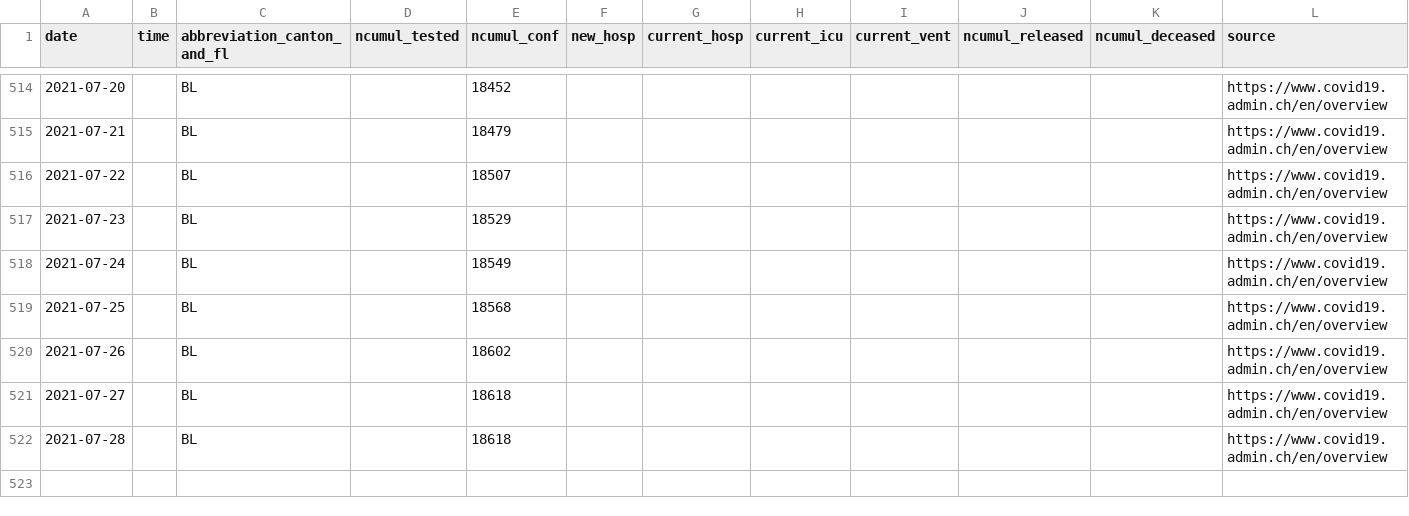
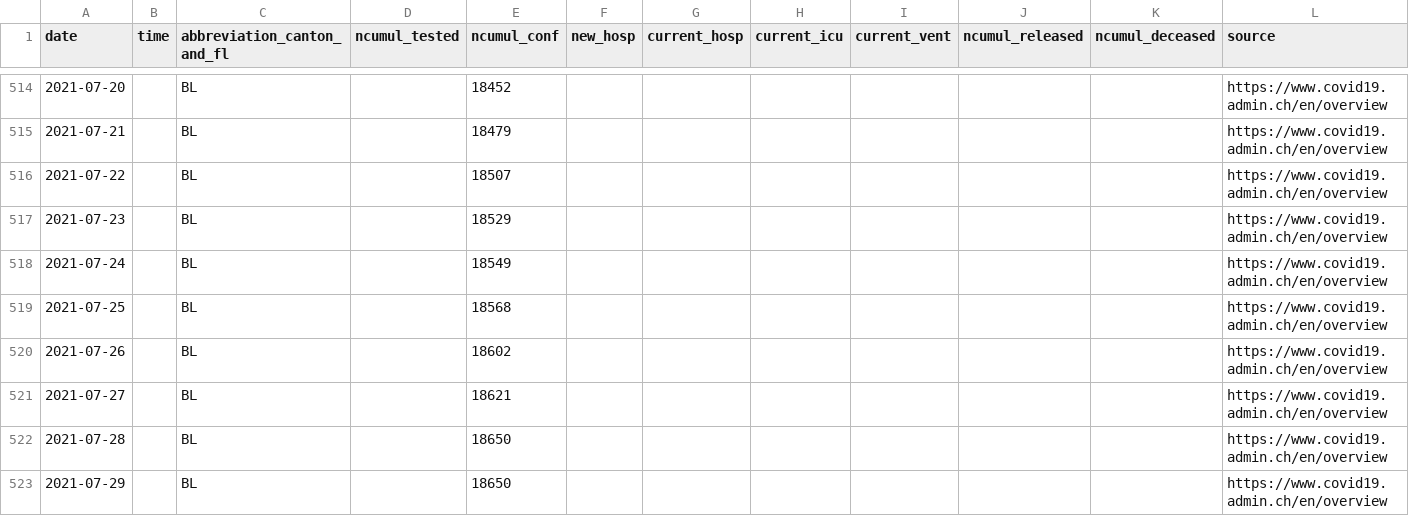
Before and after one commit to doerfli/foph-covid19-data, a CSV file: cases/cases_BL.csv, drawn as a sheet; only a part is shown, gaps mark what is left out; rows hold the shown columns only; the diff names each change by its address in the sheet, - before the commit and + after, or states it on an @@ line.

```diff
--- a/cases/cases_BL.csv
+++ b/cases/cases_BL.csv
-E521 (ncumul_conf): 18618
+E521 (ncumul_conf): 18621
-E522 (ncumul_conf): 18618
+E522 (ncumul_conf): 18650
+row 523: 2021-07-29 |  | BL |  | 18650 |  |  |  |  |  |  | https://www.covid19.admin.ch/en/overview
```
Also changed, not shown: cases/cases_AG.csv, cases/cases_BE.csv, 26 other files.
